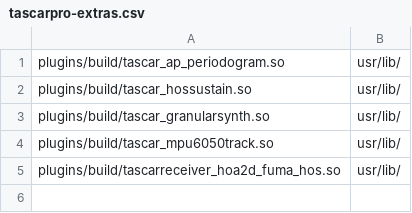
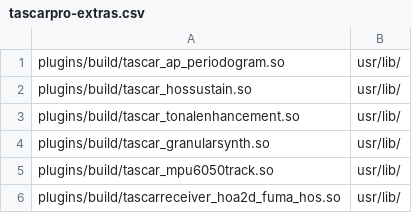
Before and after one commit to HoerTech-gGmbH/tascar, a CSV file: packaging/deb/tascarpro-extras.csv, drawn as a sheet; the diff names each change by its address in the sheet, - before the commit and + after, or states it on an @@ line.

Commit message:
tonal enhancement/instantaneous frequency variance filter

```diff
--- a/packaging/deb/tascarpro-extras.csv
+++ b/packaging/deb/tascarpro-extras.csv
+row 3: plugins/build/tascar_tonalenhancement.so | usr/lib/
```
Also changed, not shown: 6 other files.
